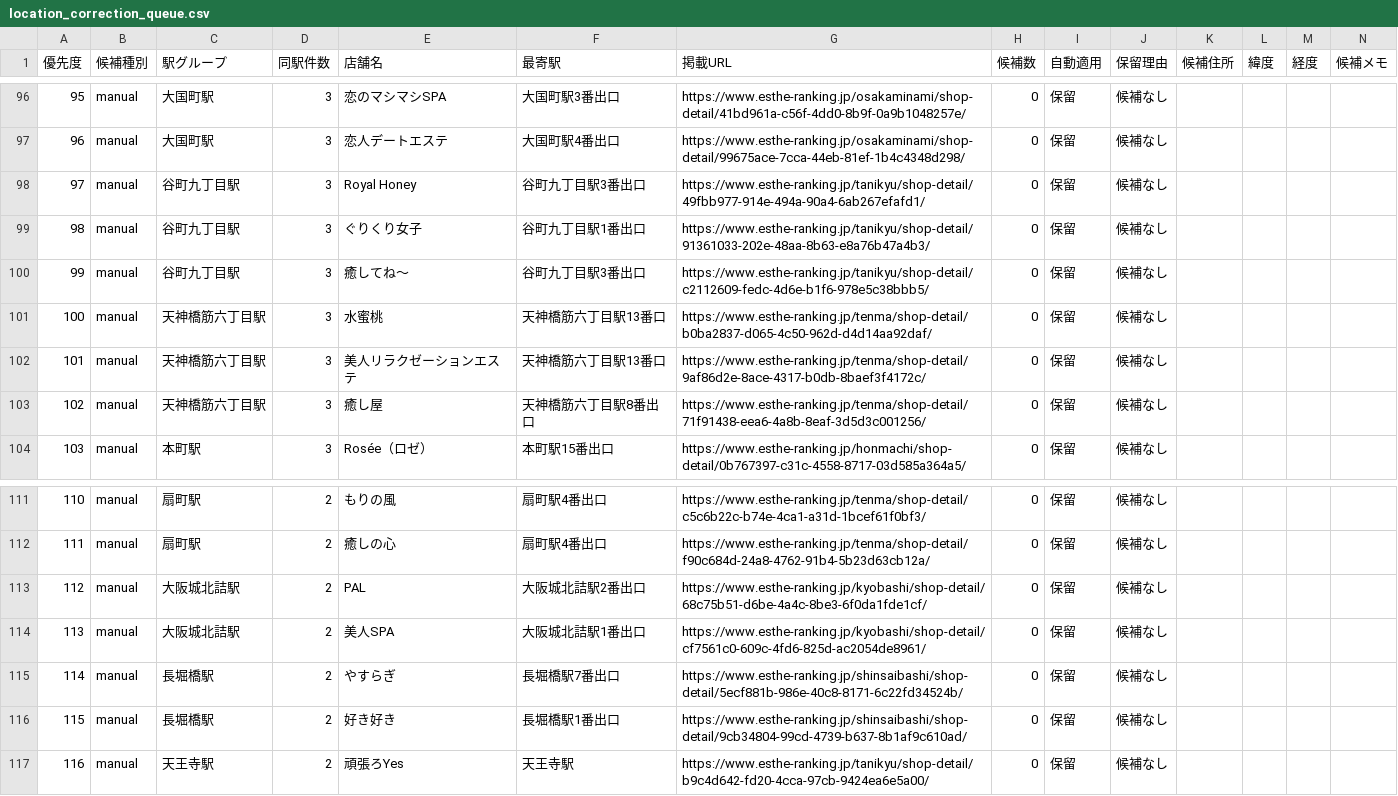
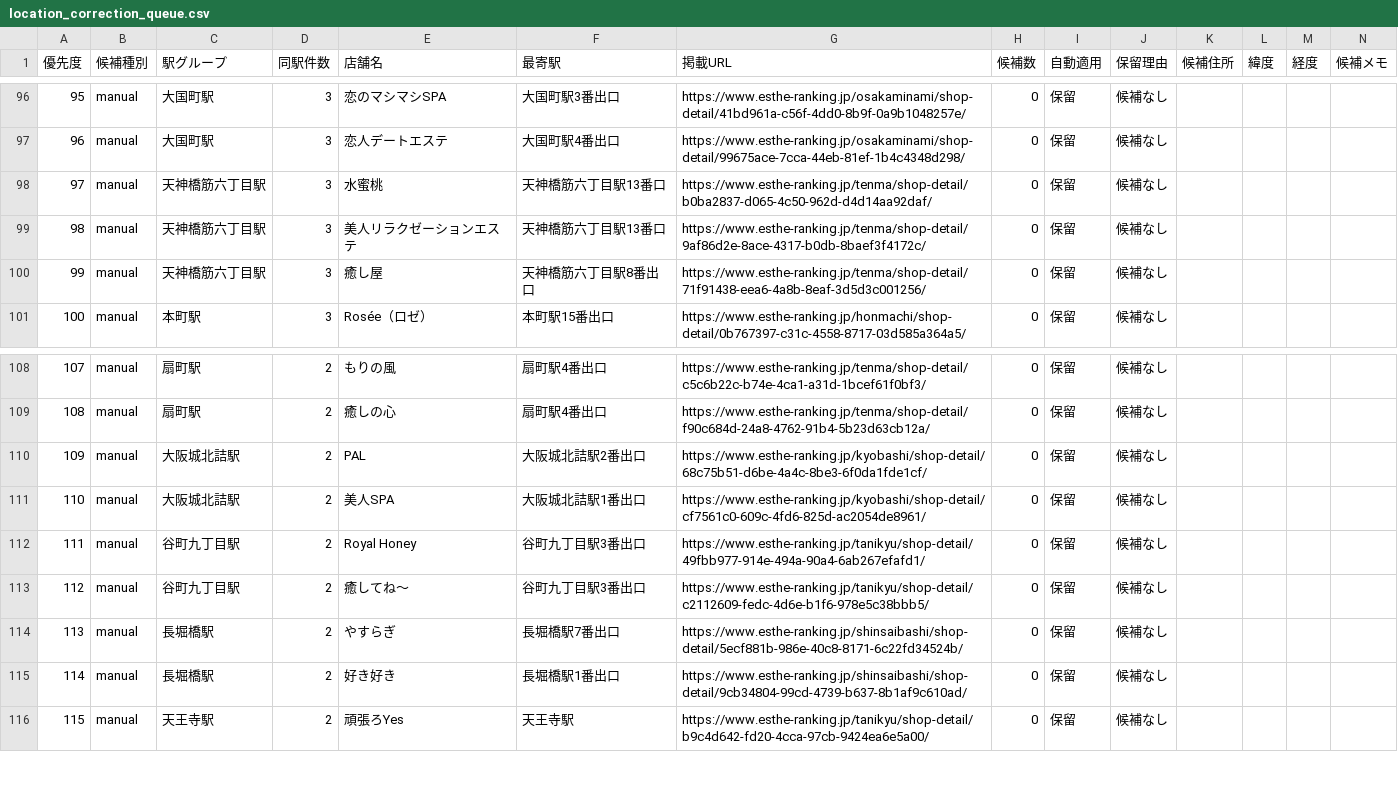
Before and after one commit to tknboon/esthe-viewer, a CSV file: region-data/osaka/location_correction_queue.csv, drawn as a sheet; only a part is shown, gaps mark what is left out; removed rows and columns are numbered as before the commit, all else as after; the diff names each change by its address in the sheet, - before the commit and + after, or states it on an @@ line.

```diff
--- a/region-data/osaka/location_correction_queue.csv
+++ b/region-data/osaka/location_correction_queue.csv
-row 98: 97 | manual | 谷町九丁目駅 | 3 | Royal Honey | 谷町九丁目駅3番出口 | https://www.esthe-ranking.jp/tanikyu/shop-detail/49fbb977-914e-494a-90a4-6ab267efafd1/ | 0 | 保留 | 候補なし
-row 99: 98 | manual | 谷町九丁目駅 | 3 | ぐりくり女子 | 谷町九丁目駅1番出口 | https://www.esthe-ranking.jp/tanikyu/shop-detail/91361033-202e-48aa-8b63-e8a76b47a4b3/ | 0 | 保留 | 候補なし
-row 100: 99 | manual | 谷町九丁目駅 | 3 | 癒してね～ | 谷町九丁目駅3番出口 | https://www.esthe-ranking.jp/tanikyu/shop-detail/c2112609-fedc-4d6e-b1f6-978e5c38bbb5/ | 0 | 保留 | 候補なし
@@ column A (優先度) renumbered from row 98 down @@
+row 112: 111 | manual | 谷町九丁目駅 | 2 | Royal Honey | 谷町九丁目駅3番出口 | https://www.esthe-ranking.jp/tanikyu/shop-detail/49fbb977-914e-494a-90a4-6ab267efafd1/ | 0 | 保留 | 候補なし
+row 113: 112 | manual | 谷町九丁目駅 | 2 | 癒してね～ | 谷町九丁目駅3番出口 | https://www.esthe-ranking.jp/tanikyu/shop-detail/c2112609-fedc-4d6e-b1f6-978e5c38bbb5/ | 0 | 保留 | 候補なし
```
Also changed, not shown: region-data/osaka/esthe_legacy_rows.csv, region-data/osaka/esthe_map_points_ja.csv, 28 other files.
